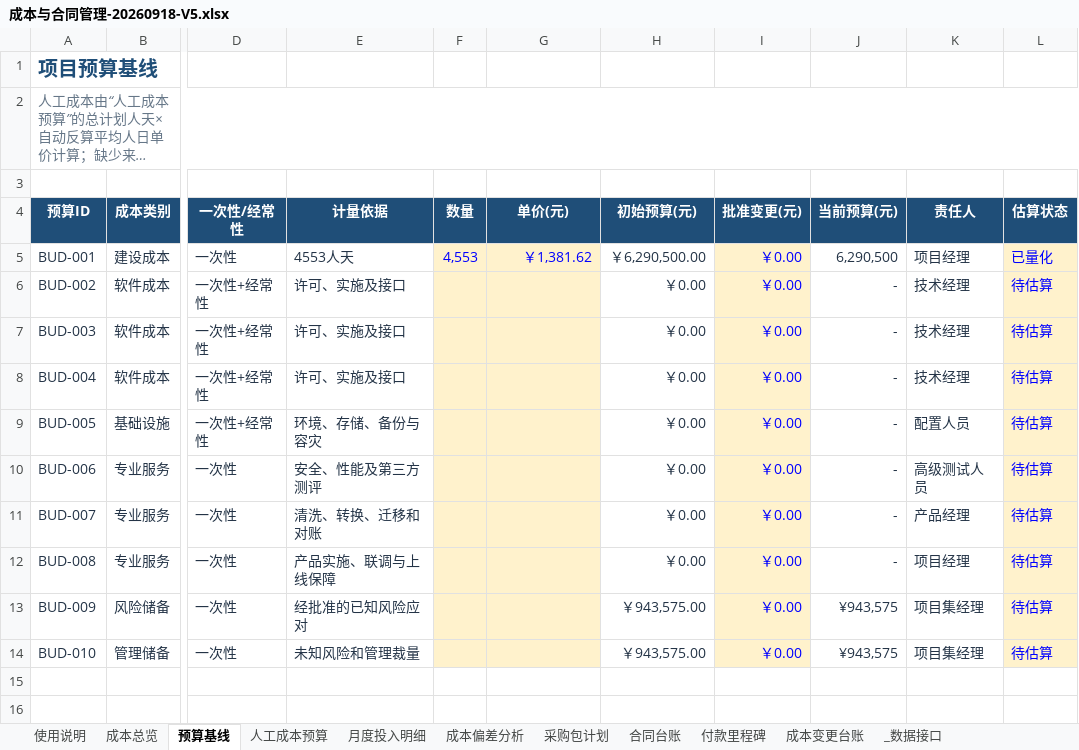
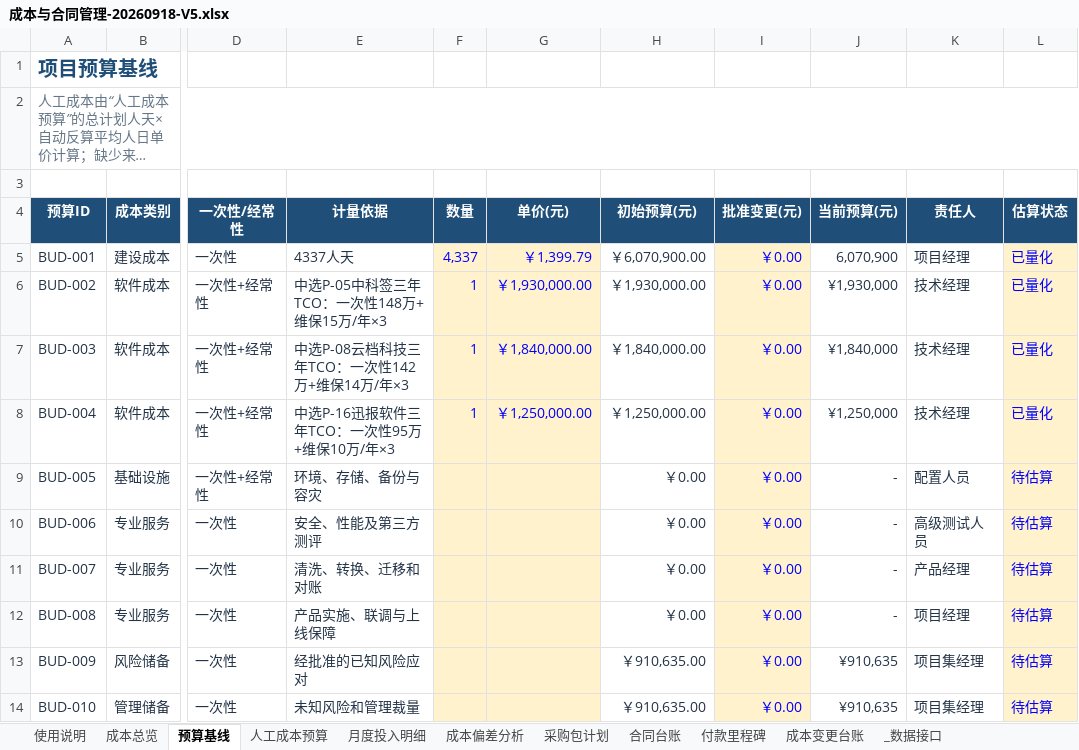
Before and after one commit to zhaolux/ai_pmo, an Excel workbook: 合同全生命周期管理系统-项目管理套件/05_成本与合同管理/成本与合同管理-20260918-V5.xlsx, sheet 预算基线, drawn as a sheet; only a part is shown, gaps mark what is left out; long unchanged cells end in …; values as stored, in another font and other column widths than the file's, no borders; conditional formats not drawn; the diff names each change by its address in the sheet, - before the commit and + after, or states it on an @@ line.

```diff
--- a/合同全生命周期管理系统-项目管理套件/05_成本与合同管理/成本与合同管理-20260918-V5.xlsx (sheet 预算基线)
+++ b/合同全生命周期管理系统-项目管理套件/05_成本与合同管理/成本与合同管理-20260918-V5.xlsx (sheet 预算基线)
-E5 (计量依据): 4553人天
+E5 (计量依据): 4337人天
-F5 (数量): 4,553
+F5 (数量): 4,337
-G5 (单价(元)): ￥1,381.62
+G5 (单价(元)): ￥1,399.79
-H5 (初始预算(元)): ￥6,290,500.00
+H5 (初始预算(元)): ￥6,070,900.00
-J5 (当前预算(元)): 6,290,500
+J5 (当前预算(元)): 6,070,900
-E6 (计量依据): 许可、实施及接口
+E6 (计量依据): 中选P-05中科签三年TCO：一次性148万+维保15万/年×3
-F6:F8 (数量): (empty)
+F6:F8 (数量): 1
-G6 (单价(元)): (empty)
+G6 (单价(元)): ￥1,930,000.00
-H6 (初始预算(元)): ￥0.00
+H6 (初始预算(元)): ￥1,930,000.00
-J6 (当前预算(元)): -
+J6 (当前预算(元)): ¥1,930,000
-L6:L8 (估算状态): 待估算
+L6:L8 (估算状态): 已量化
-E7 (计量依据): 许可、实施及接口
+E7 (计量依据): 中选P-08云档科技三年TCO：一次性142万+维保14万/年×3
-G7 (单价(元)): (empty)
+G7 (单价(元)): ￥1,840,000.00
-H7 (初始预算(元)): ￥0.00
+H7 (初始预算(元)): ￥1,840,000.00
-J7 (当前预算(元)): -
+J7 (当前预算(元)): ¥1,840,000
-E8 (计量依据): 许可、实施及接口
+E8 (计量依据): 中选P-16迅报软件三年TCO：一次性95万+维保10万/年×3
-G8 (单价(元)): (empty)
+G8 (单价(元)): ￥1,250,000.00
-H8 (初始预算(元)): ￥0.00
+H8 (初始预算(元)): ￥1,250,000.00
-J8 (当前预算(元)): -
+J8 (当前预算(元)): ¥1,250,000
-H13:H14 (初始预算(元)): ￥943,575.00
+H13:H14 (初始预算(元)): ￥910,635.00
-J13:J14 (当前预算(元)): ¥943,575
+J13:J14 (当前预算(元)): ¥910,635
```
Also changed, not shown: sheet 成本偏差分析, sheet 合同台账, sheet 月度投入明细, sheet 成本变更台账, sheet 采购包计划, sheet 人工成本预算, 2 more sheets, 合同全生命周期管理系统-项目管理套件/01_项目启动与治理/G15-会前签认跟踪-20260924-V1.xlsx, 合同全生命周期管理系统-项目管理套件/01_项目启动与治理/厂商报价对比-20260924-V1.xlsx, 4 other files.
